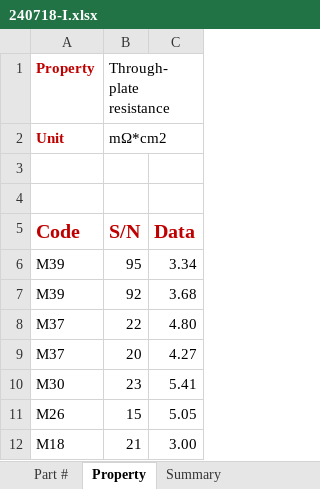
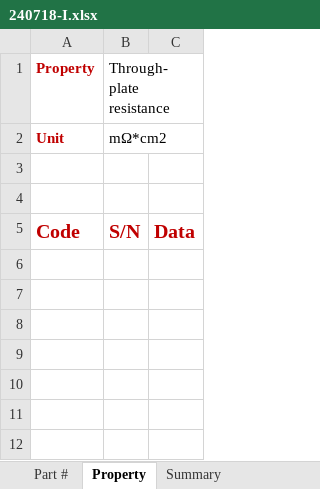
Before and after one commit to lucasyw323/label-maker, an Excel workbook: 240718-I.xlsx, sheet Property, drawn as a sheet; values as stored, in another font and other column widths than the file's, no borders; the diff names each change by its address in the sheet, - before the commit and + after, or states it on an @@ line.

```diff
--- a/240718-I.xlsx (sheet Property)
+++ b/240718-I.xlsx (sheet Property)
-row 6: M39 | 95 | 3.34
-row 7: M39 | 92 | 3.68
-row 8: M37 | 22 | 4.80
-row 9: M37 | 20 | 4.27
-row 10: M30 | 23 | 5.41
-row 11: M26 | 15 | 5.05
-row 12: M18 | 21 | 3.00
```
Also changed, not shown: sheet Part #, sheet Summary, 4 other files.
